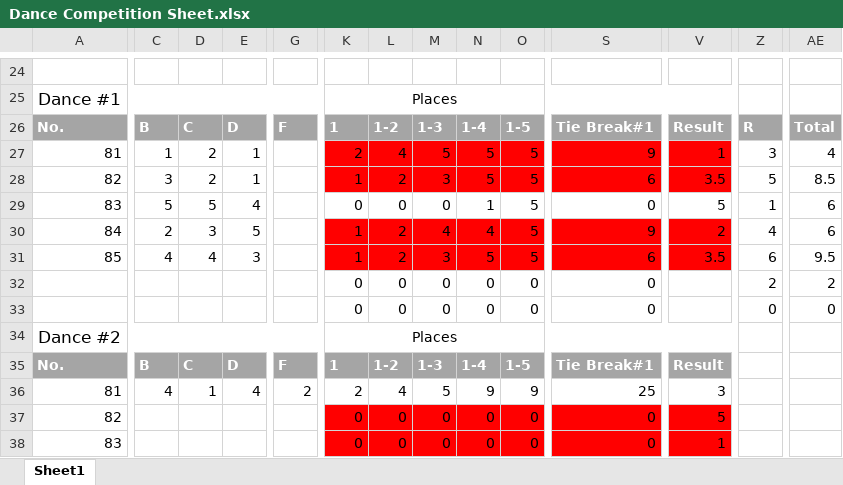
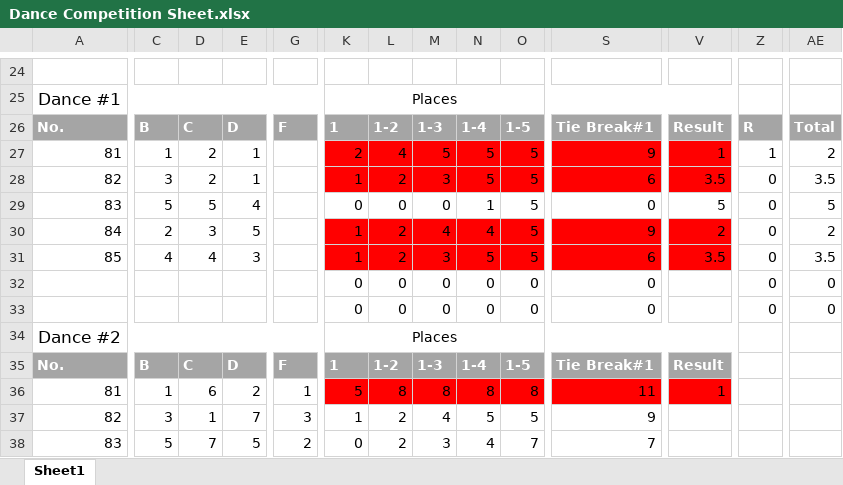
Before and after one commit to mcfi3rce/DanceCompetition, an Excel workbook: Excel Examples/Dance Competition Sheet.xlsx, sheet Sheet1, drawn as a sheet; only a part is shown, gaps mark what is left out; values as stored, in another font and other column widths than the file's, no borders; charts and pictures and table styles not drawn; removed rows and columns are numbered as before the commit, all else as after; rows hold the shown columns only; the diff covers the shown part only; the diff names each change by its address in the sheet, - before the commit and + after, or states it on an @@ line.

```diff
--- a/Excel Examples/Dance Competition Sheet.xlsx (sheet Sheet1)
+++ b/Excel Examples/Dance Competition Sheet.xlsx (sheet Sheet1)
-Z27: 3
+Z27: 1
-AE27: 4
+AE27: 2
-Z28: 5
+Z28: 0
-AE28: 8.5
+AE28: 3.5
-Z29: 1
+Z29: 0
-AE29: 6
+AE29: 5
-Z30: 4
+Z30: 0
-AE30: 6
+AE30: 2
-Z31: 6
+Z31: 0
-AE31: 9.5
+AE31: 3.5
-Z32: 2
+Z32: 0
-AE32: 2
+AE32: 0
-C36: 4
+C36: 1
-D36: 1
+D36: 6
-E36: 4
+E36: 2
-G36: 2
+G36: 1
-K36: 2
+K36: 5
-K36:V36 fill: none
+K36:V36 fill: #FF0000
-L36: 4
+L36: 8
-M36: 5
+M36: 8
-N36: 9
+N36: 8
-O36: 9
+O36: 8
-S36: 25
+S36: 11
-V36: 3
+V36: 1
-row 37: 82 |  |  |  |  | 0 | 0 | 0 | 0 | 0 | 0 | 5
-row 38: 83 |  |  |  |  | 0 | 0 | 0 | 0 | 0 | 0 | 1
+row 37: 82 | 3 | 1 | 7 | 3 | 1 | 2 | 4 | 5 | 5 | 9
+row 38: 83 | 5 | 7 | 5 | 2 | 0 | 2 | 3 | 4 | 7 | 7
```
Also changed, not shown: 18 added rows, 9 removed rows, 44 edited cells and cell formats elsewhere in this sheet, formulas that keep their value.
